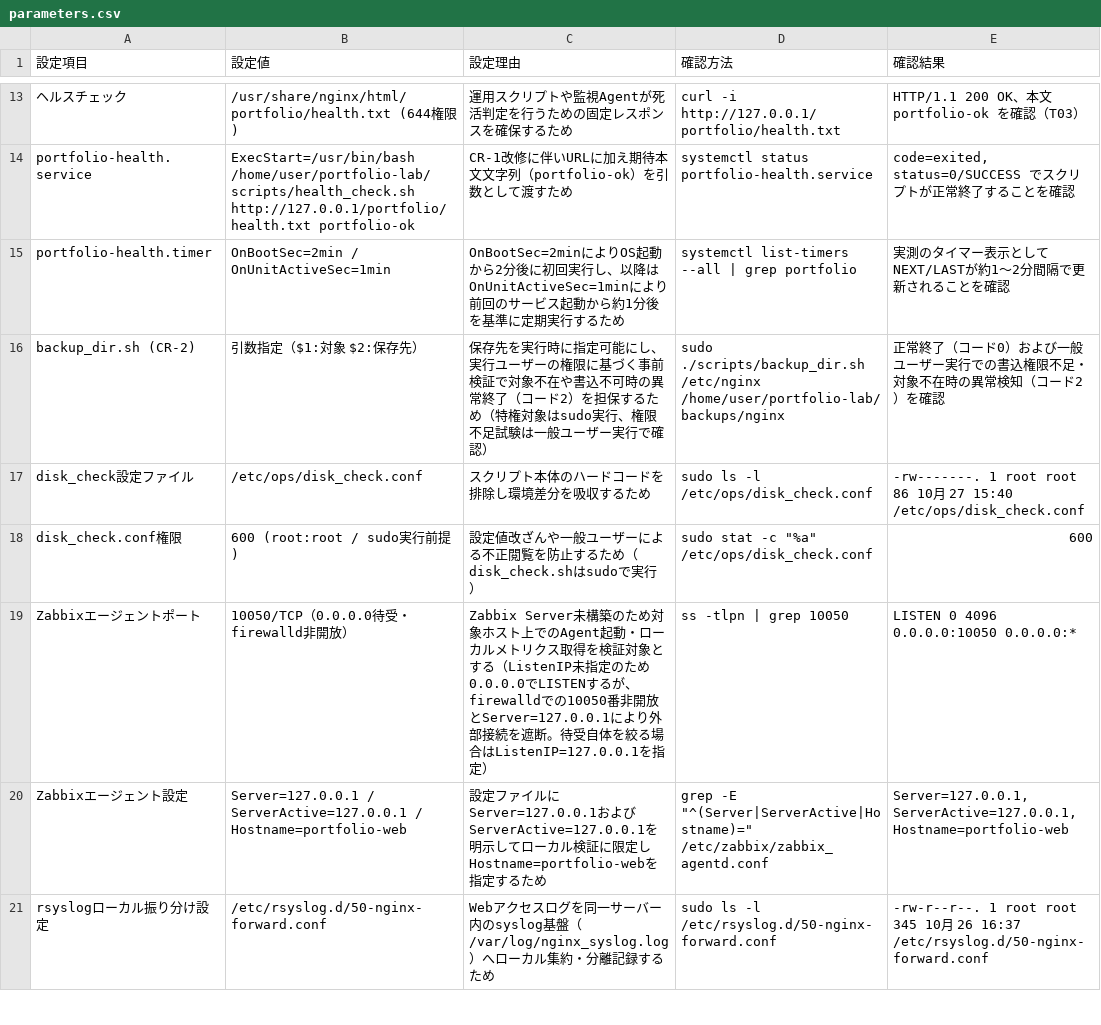
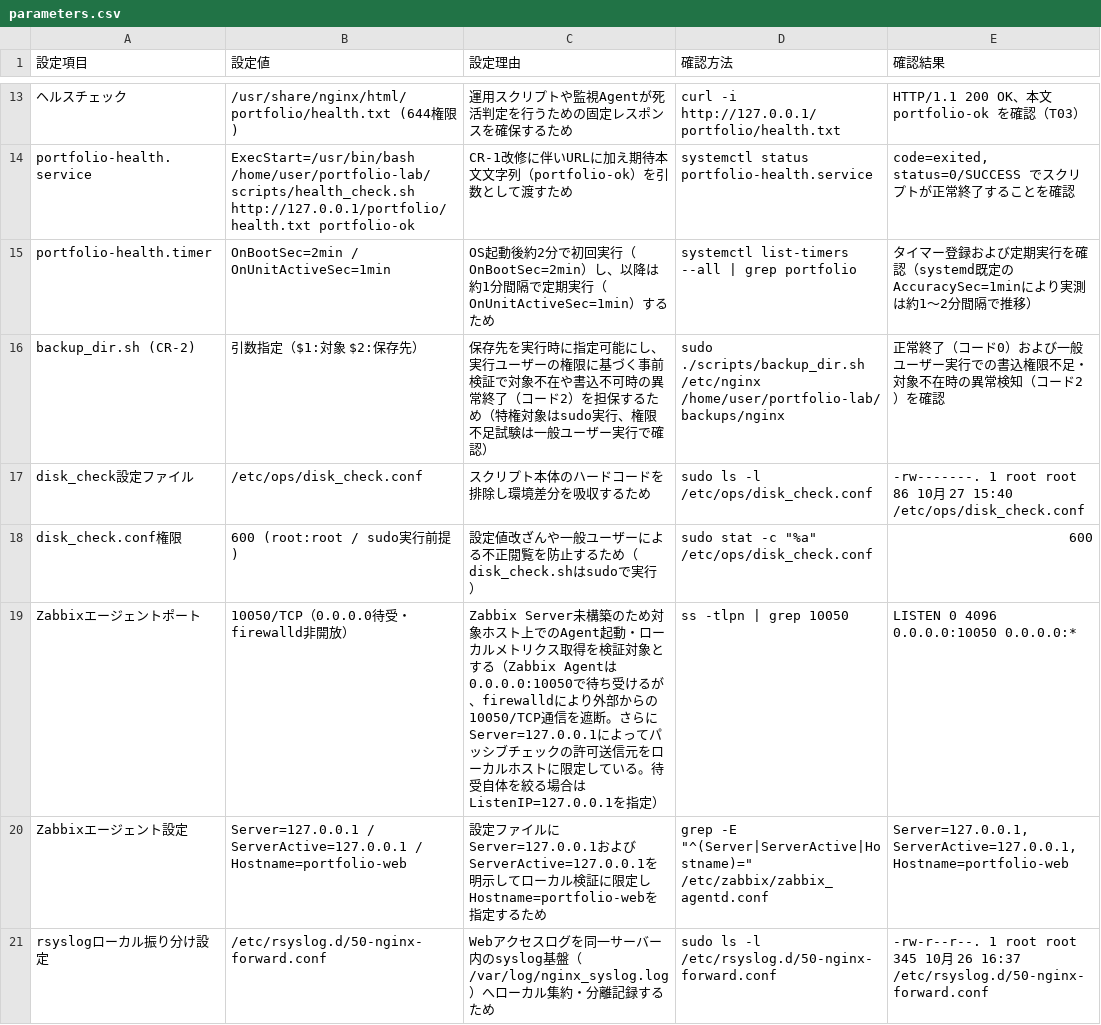
Before and after one commit to tsdeportfolio/aws-linux-hybrid-portfolio, a CSV file: docs/parameters.csv, drawn as a sheet; only a part is shown, gaps mark what is left out; the diff names each change by its address in the sheet, - before the commit and + after, or states it on an @@ line.

Commit message:
docs: Zabbix通信制御・health_checkエラー分類補足・AWScron表現・timer間隔説明を修正

```diff
--- a/docs/parameters.csv
+++ b/docs/parameters.csv
-C15 (設定理由): OnBootSec=2minによりOS起動から2分後に初回実行し、以降はOnUnitActiveSec=1minにより前回のサービス起動から約1分後を基準に定期実行するため
+C15 (設定理由): OS起動後約2分で初回実行（OnBootSec=2min）し、以降は約1分間隔で定期実行（OnUnitActiveSec=1min）するため
-E15 (確認結果): 実測のタイマー表示としてNEXT/LASTが約1〜2分間隔で更新されることを確認
+E15 (確認結果): タイマー登録および定期実行を確認（systemd既定のAccuracySec=1minにより実測は約1〜2分間隔で推移）
-C19 (設定理由): …とする（ListenIP未指定のため0.0.0.0でLISTENするが、firewalldでの10050番非開放とServer=127.0.0.1により外部接続を遮断。待受自…
+C19 (設定理由): …とする（Zabbix Agentは0.0.0.0:10050で待ち受けるが、firewalldにより外部からの10050/TCP通信を遮断。さらにServer=127.0.0.1によってパッシブチェックの許可送信元をローカルホストに限定している。待受自…
```
Also changed, not shown: docs/test_results.csv, 3 other files.
